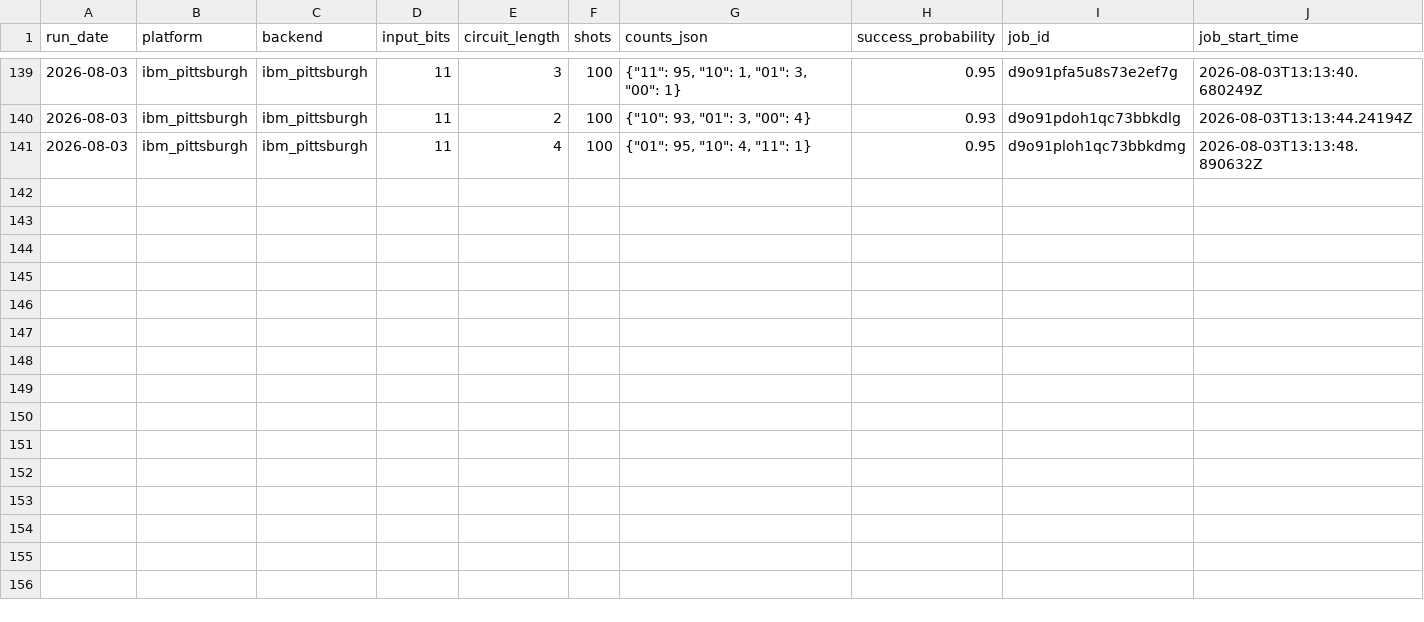
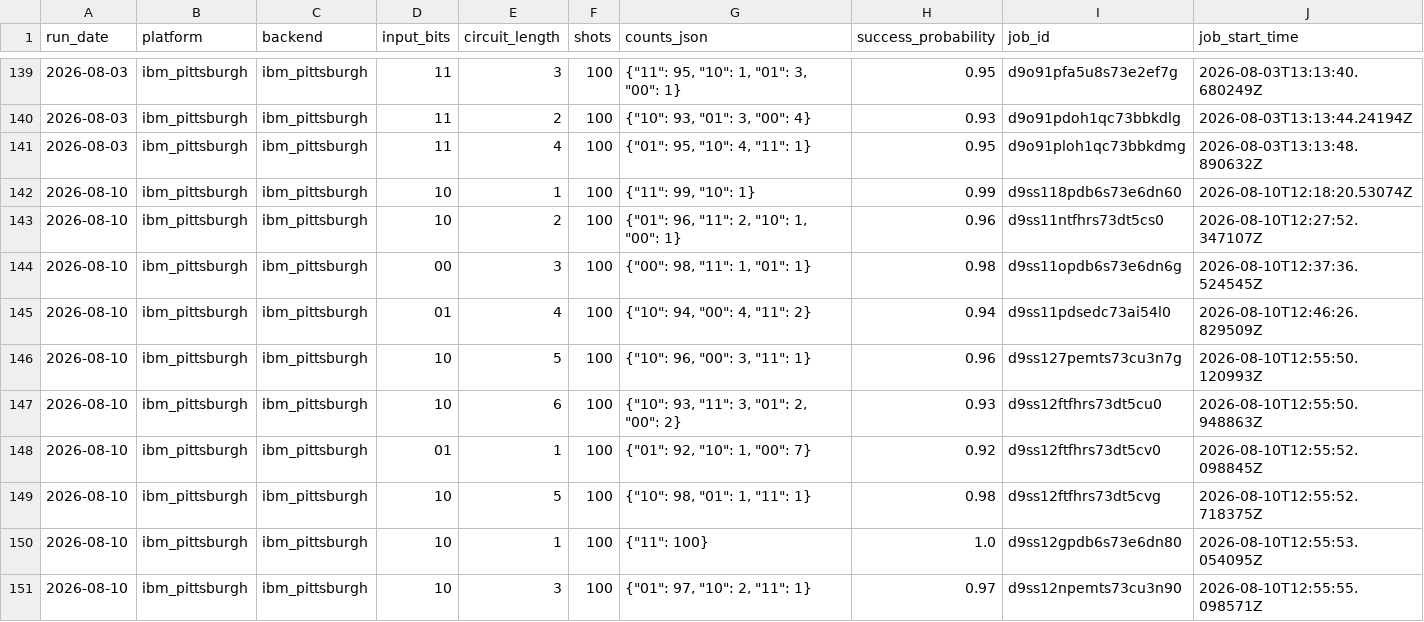
Before and after one commit to InsightSoftmax/quantum-stability, a CSV file: data/ibm_pittsburgh/results.csv, drawn as a sheet; only a part is shown, gaps mark what is left out; rows hold the shown columns only; the diff names each change by its address in the sheet, - before the commit and + after, or states it on an @@ line.

```diff
--- a/data/ibm_pittsburgh/results.csv
+++ b/data/ibm_pittsburgh/results.csv
+row 142: 2026-08-10 | ibm_pittsburgh | ibm_pittsburgh | 10 | 1 | 100 | {"11": 99, "10": 1} | 0.99 | d9ss118pdb6s73e6dn60 | 2026-08-10T12:18:20.53074Z
+row 143: 2026-08-10 | ibm_pittsburgh | ibm_pittsburgh | 10 | 2 | 100 | {"01": 96, "11": 2, "10": 1, "00": 1} | 0.96 | d9ss11ntfhrs73dt5cs0 | 2026-08-10T12:27:52.347107Z
+row 144: 2026-08-10 | ibm_pittsburgh | ibm_pittsburgh | 00 | 3 | 100 | {"00": 98, "11": 1, "01": 1} | 0.98 | d9ss11opdb6s73e6dn6g | 2026-08-10T12:37:36.524545Z
+row 145: 2026-08-10 | ibm_pittsburgh | ibm_pittsburgh | 01 | 4 | 100 | {"10": 94, "00": 4, "11": 2} | 0.94 | d9ss11pdsedc73ai54l0 | 2026-08-10T12:46:26.829509Z
+row 146: 2026-08-10 | ibm_pittsburgh | ibm_pittsburgh | 10 | 5 | 100 | {"10": 96, "00": 3, "11": 1} | 0.96 | d9ss127pemts73cu3n7g | 2026-08-10T12:55:50.120993Z
+row 147: 2026-08-10 | ibm_pittsburgh | ibm_pittsburgh | 10 | 6 | 100 | {"10": 93, "11": 3, "01": 2, "00": 2} | 0.93 | d9ss12ftfhrs73dt5cu0 | 2026-08-10T12:55:50.948863Z
+row 148: 2026-08-10 | ibm_pittsburgh | ibm_pittsburgh | 01 | 1 | 100 | {"01": 92, "10": 1, "00": 7} | 0.92 | d9ss12ftfhrs73dt5cv0 | 2026-08-10T12:55:52.098845Z
+row 149: 2026-08-10 | ibm_pittsburgh | ibm_pittsburgh | 10 | 5 | 100 | {"10": 98, "01": 1, "11": 1} | 0.98 | d9ss12ftfhrs73dt5cvg | 2026-08-10T12:55:52.718375Z
+row 150: 2026-08-10 | ibm_pittsburgh | ibm_pittsburgh | 10 | 1 | 100 | {"11": 100} | 1.0 | d9ss12gpdb6s73e6dn80 | 2026-08-10T12:55:53.054095Z
+row 151: 2026-08-10 | ibm_pittsburgh | ibm_pittsburgh | 10 | 3 | 100 | {"01": 97, "10": 2, "11": 1} | 0.97 | d9ss12npemts73cu3n90 | 2026-08-10T12:55:55.098571Z
```
Also changed, not shown: data/ibm_marrakesh/results.csv, 2 other files.
